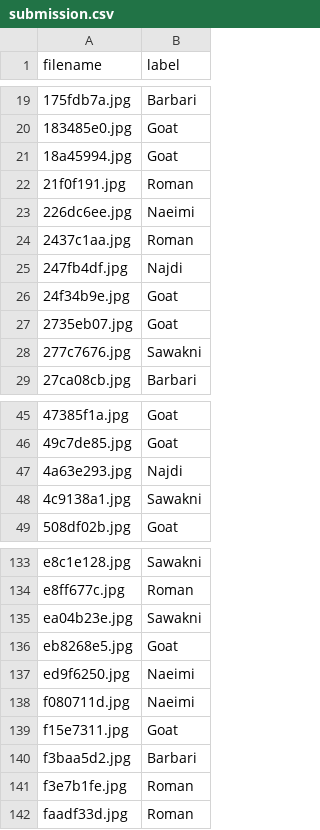
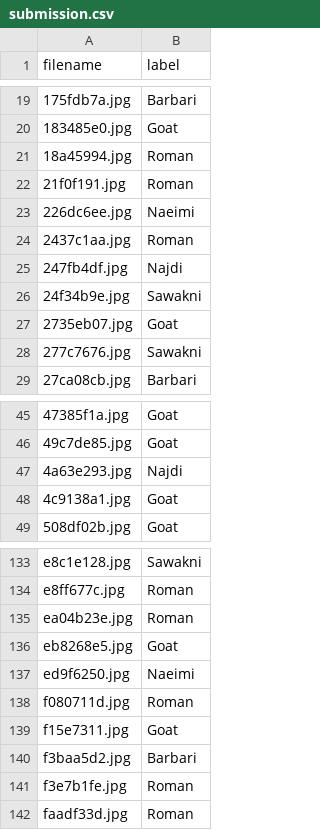
Before and after one commit to ahmedsalim3/sheep-classification-challenge, a CSV file: results/submission.csv, drawn as a sheet; only a part is shown, gaps mark what is left out.

```diff
--- a/results/submission.csv
+++ b/results/submission.csv
@@ -20,3 +20,3 @@ filename,label
 183485e0.jpg,Goat
-18a45994.jpg,Goat
+18a45994.jpg,Roman
 21f0f191.jpg,Roman
@@ -25,3 +25,3 @@ filename,label
 247fb4df.jpg,Najdi
-24f34b9e.jpg,Goat
+24f34b9e.jpg,Sawakni
 2735eb07.jpg,Goat
@@ -47,3 +47,3 @@ filename,label
 4a63e293.jpg,Najdi
-4c9138a1.jpg,Sawakni
+4c9138a1.jpg,Goat
 508df02b.jpg,Goat
@@ -134,6 +134,6 @@ e8c1e128.jpg,Sawakni
 e8ff677c.jpg,Roman
-ea04b23e.jpg,Sawakni
+ea04b23e.jpg,Roman
 eb8268e5.jpg,Goat
 ed9f6250.jpg,Naeimi
-f080711d.jpg,Naeimi
+f080711d.jpg,Roman
 f15e7311.jpg,Goat
```
Also changed, not shown: results/submission_with_confidence.csv, 8 other files.
